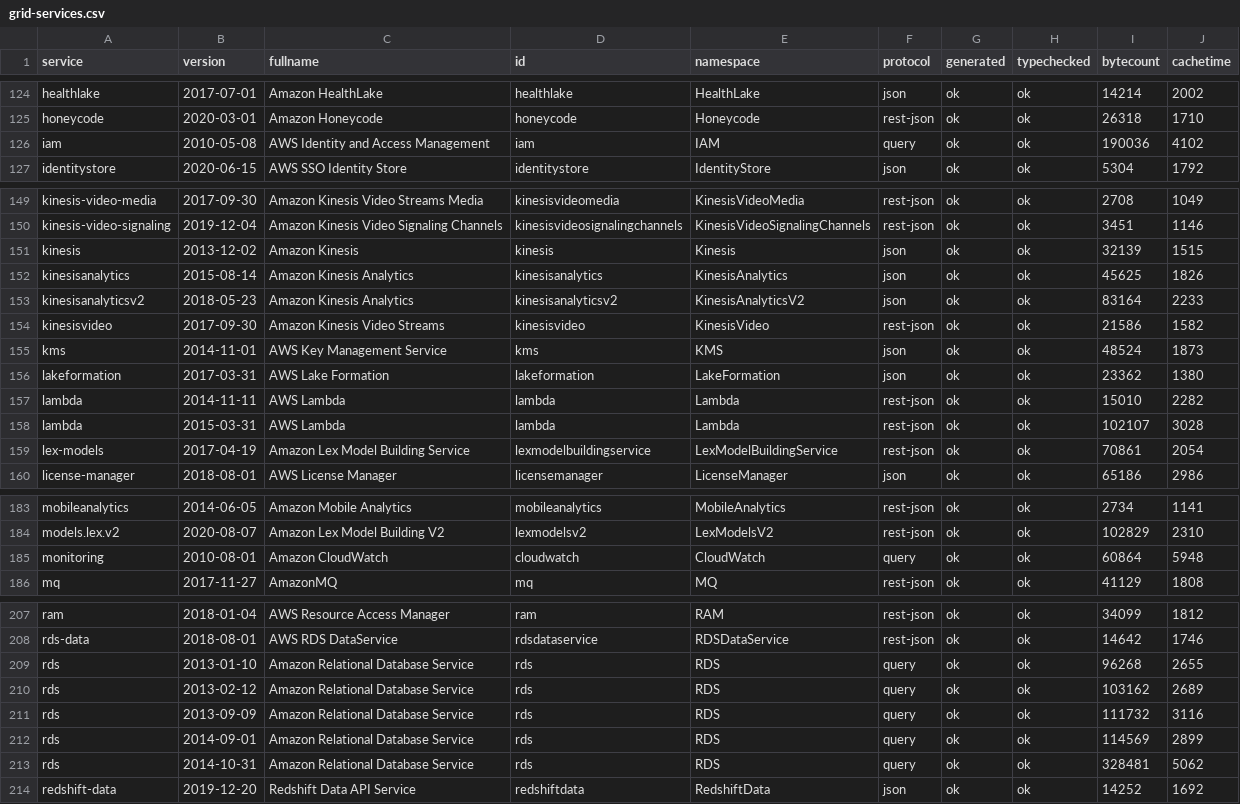
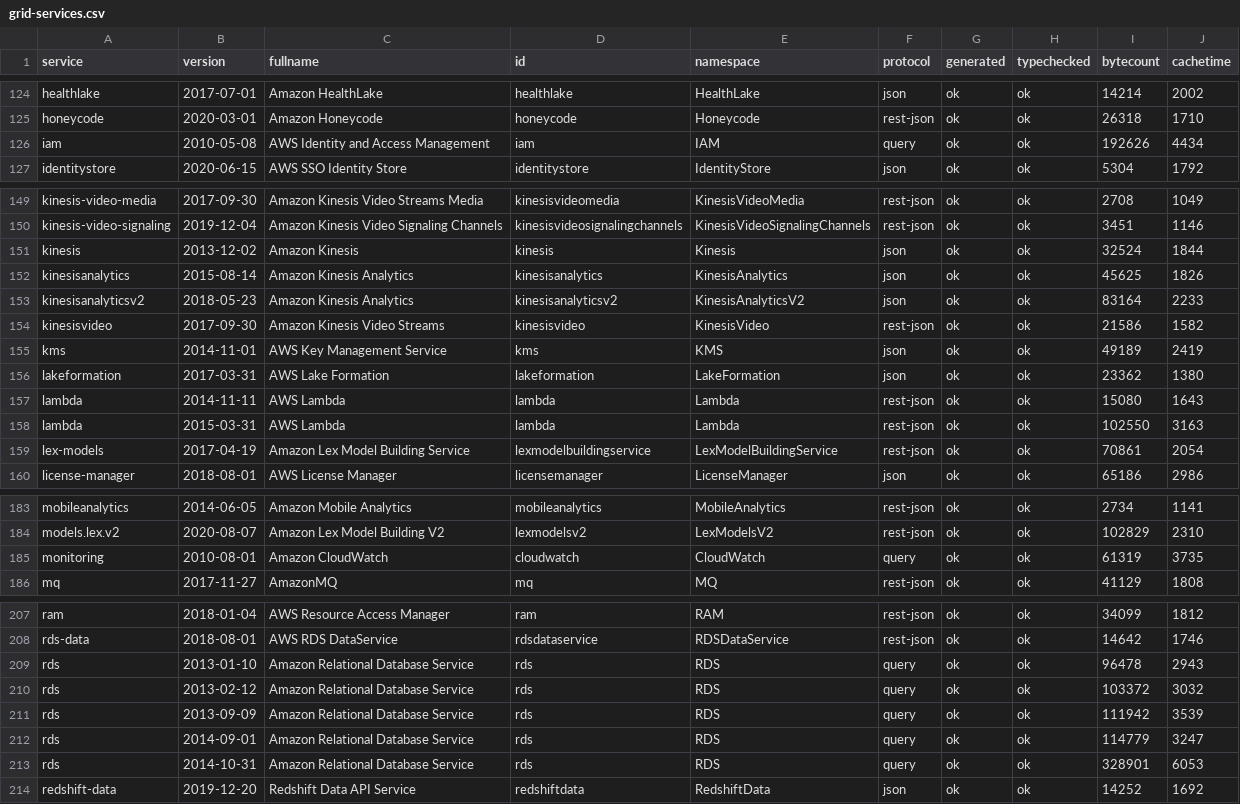
Before and after one commit to cloudydeno/deno-aws_api, a CSV file: grid-services.csv, drawn as a sheet; only a part is shown, gaps mark what is left out; the diff covers the shown part only.

```diff
--- a/grid-services.csv
+++ b/grid-services.csv
@@ -125,3 +125,3 @@ healthlake,2017-07-01,Amazon HealthLake,healthlake,HealthLake,json,ok,ok,14214,2
 honeycode,2020-03-01,Amazon Honeycode,honeycode,Honeycode,rest-json,ok,ok,26318,1710
-iam,2010-05-08,AWS Identity and Access Management,iam,IAM,query,ok,ok,190036,4102
+iam,2010-05-08,AWS Identity and Access Management,iam,IAM,query,ok,ok,192626,4434
 identitystore,2020-06-15,AWS SSO Identity Store,identitystore,IdentityStore,json,ok,ok,5304,1792
@@ -150,3 +150,3 @@ kinesis-video-media,2017-09-30,Amazon Kinesis Video Streams Media,kinesisvideome
 kinesis-video-signaling,2019-12-04,Amazon Kinesis Video Signaling Channels,kinesisvideosignalingchannels,KinesisVideoSignalingChannels,rest-json,ok,ok,3451,1146
-kinesis,2013-12-02,Amazon Kinesis,kinesis,Kinesis,json,ok,ok,32139,1515
+kinesis,2013-12-02,Amazon Kinesis,kinesis,Kinesis,json,ok,ok,32524,1844
 kinesisanalytics,2015-08-14,Amazon Kinesis Analytics,kinesisanalytics,KinesisAnalytics,json,ok,ok,45625,1826
@@ -154,6 +154,6 @@ kinesisanalyticsv2,2018-05-23,Amazon Kinesis Analytics,kinesisanalyticsv2,Kinesi
 kinesisvideo,2017-09-30,Amazon Kinesis Video Streams,kinesisvideo,KinesisVideo,rest-json,ok,ok,21586,1582
-kms,2014-11-01,AWS Key Management Service,kms,KMS,json,ok,ok,48524,1873
+kms,2014-11-01,AWS Key Management Service,kms,KMS,json,ok,ok,49189,2419
 lakeformation,2017-03-31,AWS Lake Formation,lakeformation,LakeFormation,json,ok,ok,23362,1380
-lambda,2014-11-11,AWS Lambda,lambda,Lambda,rest-json,ok,ok,15010,2282
-lambda,2015-03-31,AWS Lambda,lambda,Lambda,rest-json,ok,ok,102107,3028
+lambda,2014-11-11,AWS Lambda,lambda,Lambda,rest-json,ok,ok,15080,1643
+lambda,2015-03-31,AWS Lambda,lambda,Lambda,rest-json,ok,ok,102550,3163
 lex-models,2017-04-19,Amazon Lex Model Building Service,lexmodelbuildingservice,LexModelBuildingService,rest-json,ok,ok,70861,2054
@@ -184,3 +184,3 @@ mobileanalytics,2014-06-05,Amazon Mobile Analytics,mobileanalytics,MobileAnalyti
 models.lex.v2,2020-08-07,Amazon Lex Model Building V2,lexmodelsv2,LexModelsV2,rest-json,ok,ok,102829,2310
-monitoring,2010-08-01,Amazon CloudWatch,cloudwatch,CloudWatch,query,ok,ok,60864,5948
+monitoring,2010-08-01,Amazon CloudWatch,cloudwatch,CloudWatch,query,ok,ok,61319,3735
 mq,2017-11-27,AmazonMQ,mq,MQ,rest-json,ok,ok,41129,1808
@@ -208,7 +208,7 @@ ram,2018-01-04,AWS Resource Access Manager,ram,RAM,rest-json,ok,ok,34099,1812
 rds-data,2018-08-01,AWS RDS DataService,rdsdataservice,RDSDataService,rest-json,ok,ok,14642,1746
-rds,2013-01-10,Amazon Relational Database Service,rds,RDS,query,ok,ok,96268,2655
-rds,2013-02-12,Amazon Relational Database Service,rds,RDS,query,ok,ok,103162,2689
-rds,2013-09-09,Amazon Relational Database Service,rds,RDS,query,ok,ok,111732,3116
-rds,2014-09-01,Amazon Relational Database Service,rds,RDS,query,ok,ok,114569,2899
-rds,2014-10-31,Amazon Relational Database Service,rds,RDS,query,ok,ok,328481,5062
+rds,2013-01-10,Amazon Relational Database Service,rds,RDS,query,ok,ok,96478,2943
+rds,2013-02-12,Amazon Relational Database Service,rds,RDS,query,ok,ok,103372,3032
+rds,2013-09-09,Amazon Relational Database Service,rds,RDS,query,ok,ok,111942,3539
+rds,2014-09-01,Amazon Relational Database Service,rds,RDS,query,ok,ok,114779,3247
+rds,2014-10-31,Amazon Relational Database Service,rds,RDS,query,ok,ok,328901,6053
 redshift-data,2019-12-20,Redshift Data API Service,redshiftdata,RedshiftData,json,ok,ok,14252,1692
```
Also changed, not shown: 28 edited cells elsewhere in this file, 29 other files.
